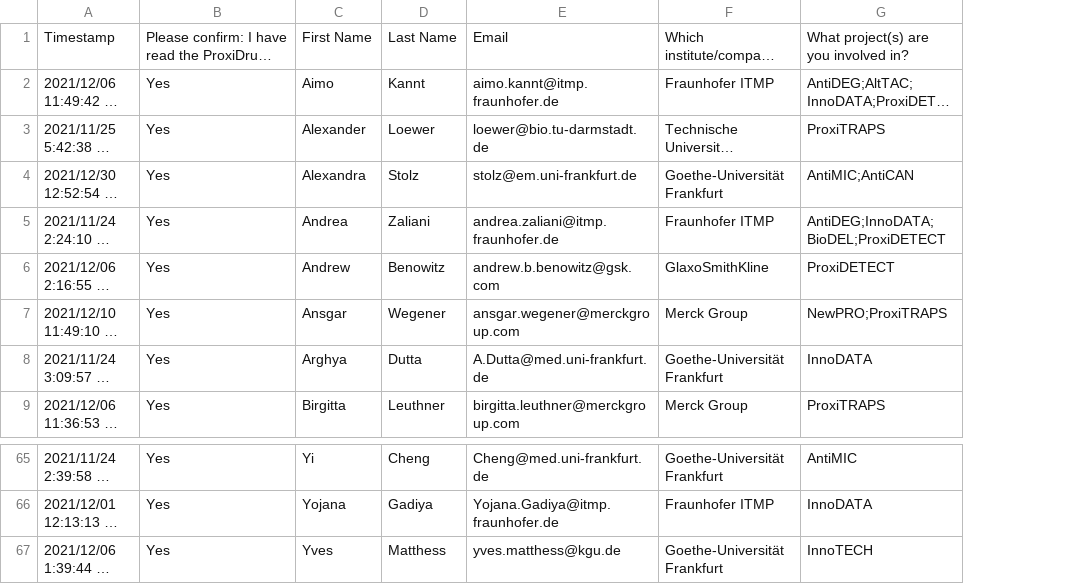
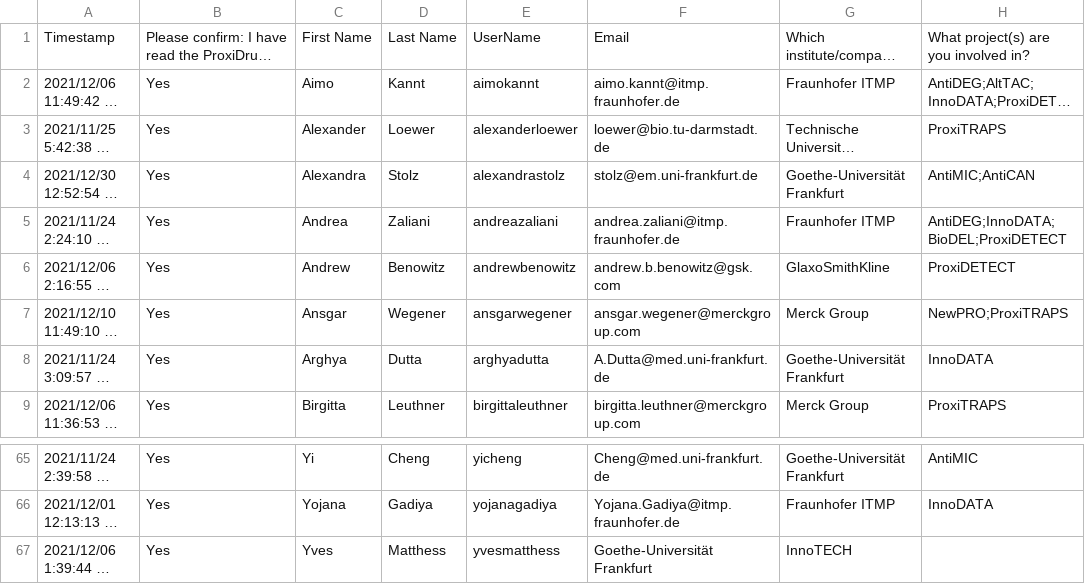
Before and after one commit to Fraunhofer-ITMP/ProtacKB, a CSV file: data/userdetails.csv, drawn as a sheet; only a part is shown, gaps mark what is left out; long unchanged cells end in …; addresses are those after the commit; the diff names each change by its address in the sheet, - before the commit and + after, or states it on an @@ line.

```diff
--- a/data/userdetails.csv
+++ b/data/userdetails.csv
+column E, rows 1-9: UserName | aimokannt | alexanderloewer | alexandrastolz | andreazaliani | andrewbenowitz | ansgarwegener | arghyadutta | birgittaleuthner; rows 65-67: yicheng | yojanagadiya | yvesmatthess
-F67: yves.matthess@kgu.de
+F67: Goethe-Universität Frankfurt
-G67: Goethe-Universität Frankfurt
+G67: InnoTECH
-H67: InnoTECH
+H67: (empty)
```
Also changed, not shown: 1 other file.
